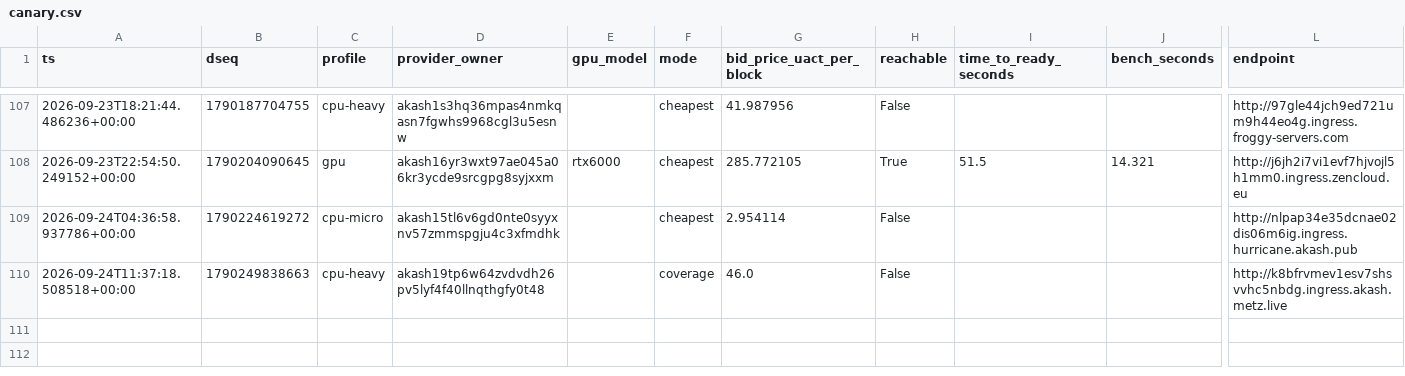
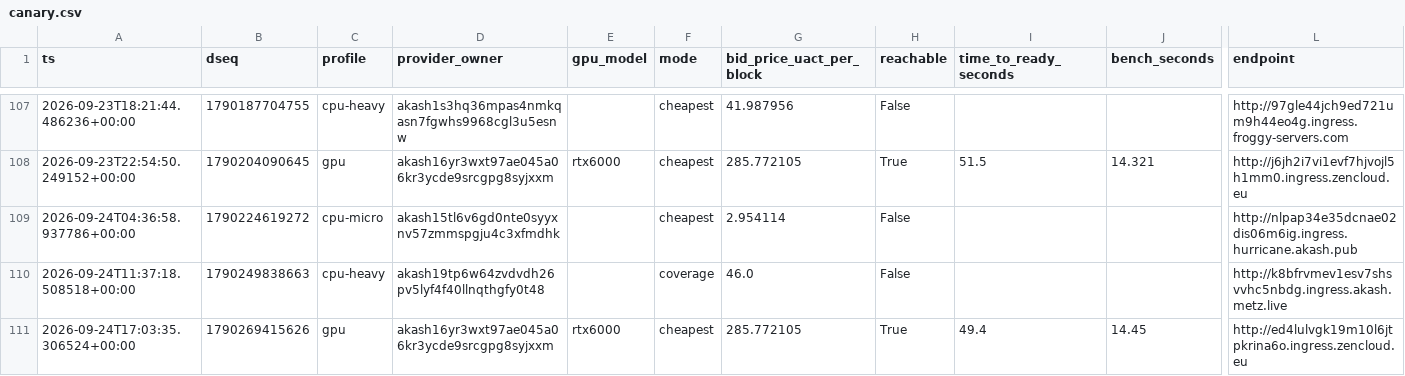
Before and after one commit to themailman05/shoestring, a CSV file: data/canary.csv, drawn as a sheet; only a part is shown, gaps mark what is left out; rows hold the shown columns only; the diff names each change by its address in the sheet, - before the commit and + after, or states it on an @@ line.

```diff
--- a/data/canary.csv
+++ b/data/canary.csv
+row 111: 2026-09-24T17:03:35.306524+00:00 | 1790269415626 | gpu | akash16yr3wxt97ae045a06kr3ycde9srcgpg8syjxxm | rtx6000 | cheapest | 285.772105 | True | 49.4 | 14.45 | http://ed4lulvgk19m10l6jtpkrina6o.ingress.zencloud.eu
```
Also changed, not shown: data/bids.csv.
